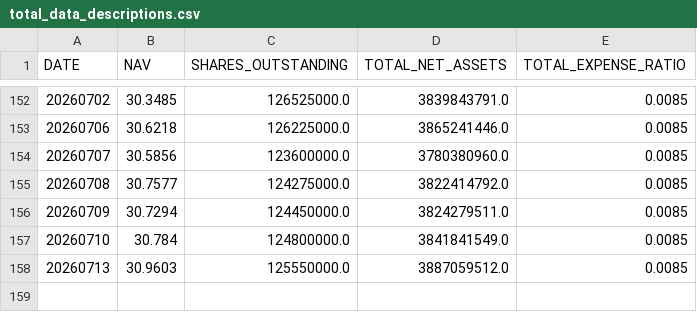
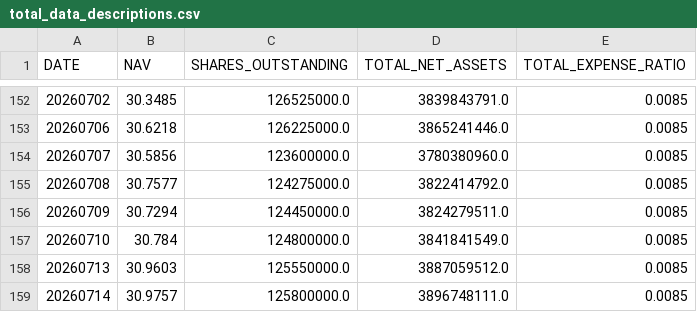
Before and after one commit to ettoll/tracking_beer, a CSV file: data/total_data_descriptions.csv, drawn as a sheet; only a part is shown, gaps mark what is left out.

```diff
--- a/data/total_data_descriptions.csv
+++ b/data/total_data_descriptions.csv
@@ -158 +158,2 @@ DATE,NAV,SHARES_OUTSTANDING,TOTAL_NET_ASSETS,TOTAL_EXPENSE_RATIO
 20260713,30.9603,125550000.0,3887059512.0,0.0085
+20260714,30.9757,125800000.0,3896748111.0,0.0085
```
Also changed, not shown: data/total_data_positions.csv.
